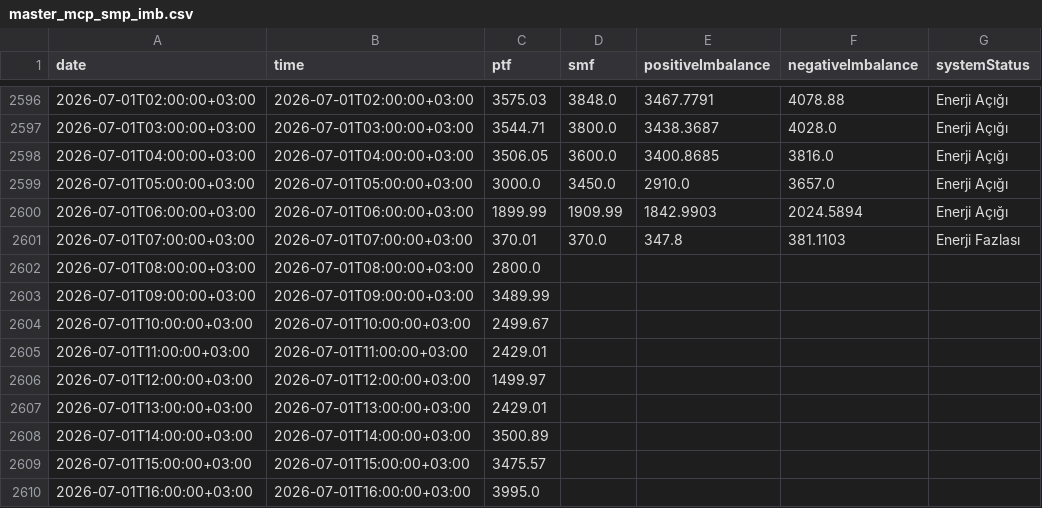
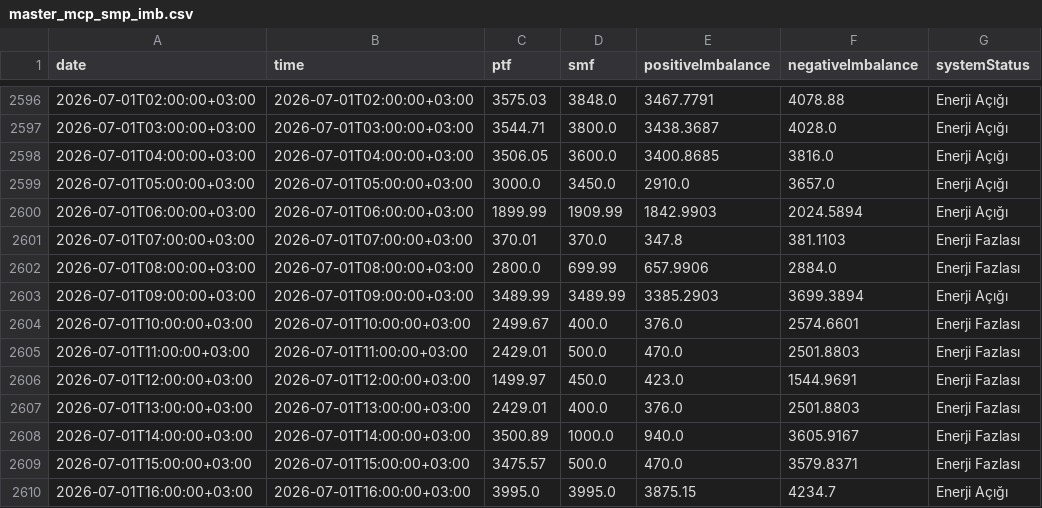
Before and after one commit to BRSTKL/turkey-power-trading, a CSV file: data/processed/master_mcp_smp_imb.csv, drawn as a sheet; only a part is shown, gaps mark what is left out; the diff covers the shown part only.

```diff
--- a/data/processed/master_mcp_smp_imb.csv
+++ b/data/processed/master_mcp_smp_imb.csv
@@ -2601,10 +2601,10 @@
 2026-07-01T07:00:00+03:00,2026-07-01T07:00:00+03:00,370.01,370.0,347.8,381.1103,Enerji Fazlası
-2026-07-01T08:00:00+03:00,2026-07-01T08:00:00+03:00,2800.0,,,,
-2026-07-01T09:00:00+03:00,2026-07-01T09:00:00+03:00,3489.99,,,,
-2026-07-01T10:00:00+03:00,2026-07-01T10:00:00+03:00,2499.67,,,,
-2026-07-01T11:00:00+03:00,2026-07-01T11:00:00+03:00,2429.01,,,,
-2026-07-01T12:00:00+03:00,2026-07-01T12:00:00+03:00,1499.97,,,,
-2026-07-01T13:00:00+03:00,2026-07-01T13:00:00+03:00,2429.01,,,,
-2026-07-01T14:00:00+03:00,2026-07-01T14:00:00+03:00,3500.89,,,,
-2026-07-01T15:00:00+03:00,2026-07-01T15:00:00+03:00,3475.57,,,,
-2026-07-01T16:00:00+03:00,2026-07-01T16:00:00+03:00,3995.0,,,,
+2026-07-01T08:00:00+03:00,2026-07-01T08:00:00+03:00,2800.0,699.99,657.9906,2884.0,Enerji Fazlası
+2026-07-01T09:00:00+03:00,2026-07-01T09:00:00+03:00,3489.99,3489.99,3385.2903,3699.3894,Enerji Açığı
+2026-07-01T10:00:00+03:00,2026-07-01T10:00:00+03:00,2499.67,400.0,376.0,2574.6601,Enerji Fazlası
+2026-07-01T11:00:00+03:00,2026-07-01T11:00:00+03:00,2429.01,500.0,470.0,2501.8803,Enerji Fazlası
+2026-07-01T12:00:00+03:00,2026-07-01T12:00:00+03:00,1499.97,450.0,423.0,1544.9691,Enerji Fazlası
+2026-07-01T13:00:00+03:00,2026-07-01T13:00:00+03:00,2429.01,400.0,376.0,2501.8803,Enerji Fazlası
+2026-07-01T14:00:00+03:00,2026-07-01T14:00:00+03:00,3500.89,1000.0,940.0,3605.9167,Enerji Fazlası
+2026-07-01T15:00:00+03:00,2026-07-01T15:00:00+03:00,3475.57,500.0,470.0,3579.8371,Enerji Fazlası
+2026-07-01T16:00:00+03:00,2026-07-01T16:00:00+03:00,3995.0,3995.0,3875.15,4234.7,Enerji Açığı
```
Also changed, not shown: 24 added rows and 28 edited cells elsewhere in this file, data/processed/master_bpm_down.csv, data/processed/master_bpm_up.csv, 6 other files.
